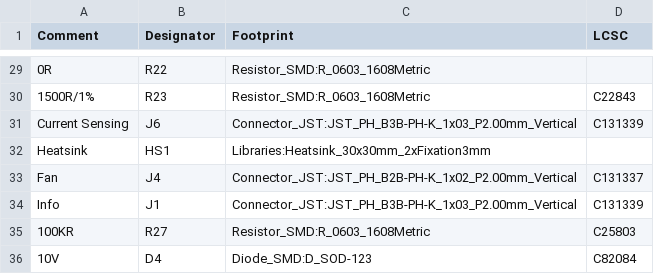
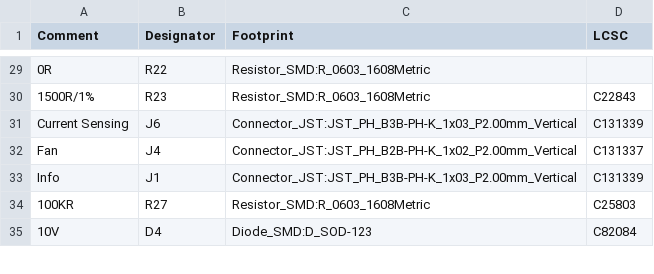
Before and after one commit to opme/motor-driver, a CSV file: opm-inline/fab/bom.csv, drawn as a sheet; only a part is shown, gaps mark what is left out; the diff names each change by its address in the sheet, - before the commit and + after, or states it on an @@ line.

```diff
--- a/opm-inline/fab/bom.csv
+++ b/opm-inline/fab/bom.csv
-row 32: Heatsink | HS1 | Libraries:Heatsink_30x30mm_2xFixation3mm
```
Also changed, not shown: opm-inline/fab/pos.csv, 17 other files.
